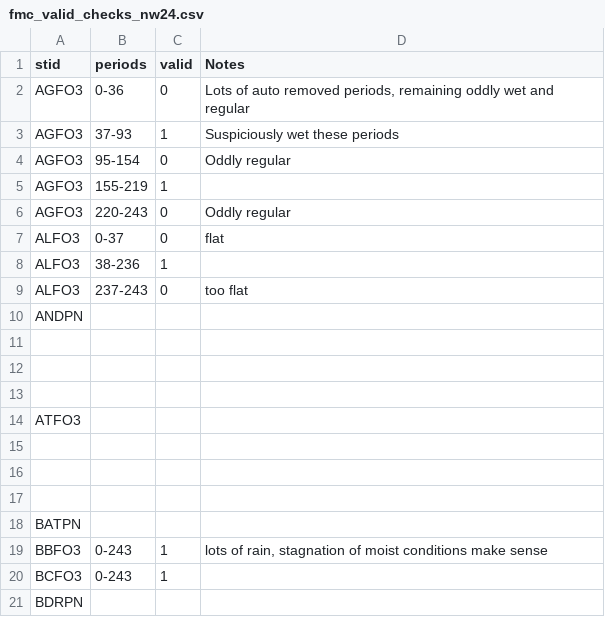
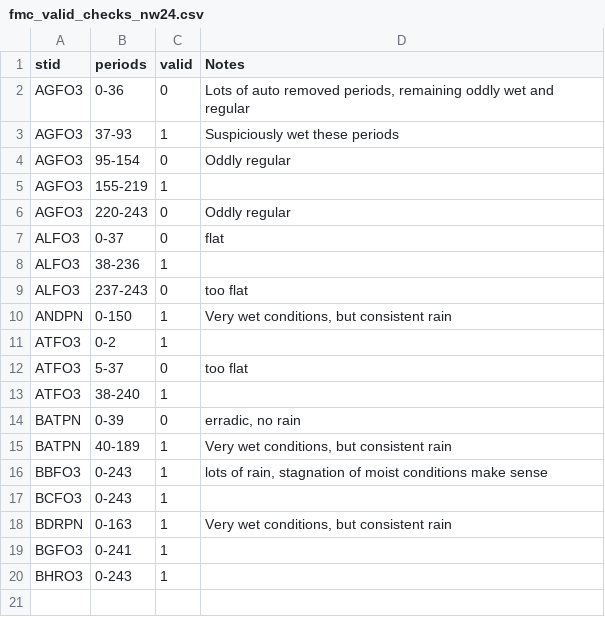
Before and after one commit to jh-206/fmc_data, a CSV file: data/fmc_valid_checks_nw24.csv, drawn as a sheet.

Commit message:
update nw checks

```diff
--- a/data/fmc_valid_checks_nw24.csv
+++ b/data/fmc_valid_checks_nw24.csv
@@ -9,13 +9,12 @@ ALFO3,38-236,1,
 ALFO3,237-243,0,too flat
-ANDPN,,,
-,,,
-,,,
-,,,
-ATFO3,,,
-,,,
-,,,
-,,,
-BATPN,,,
+ANDPN,0-150,1,"Very wet conditions, but consistent rain"
+ATFO3,0-2,1,
+ATFO3,5-37,0,too flat
+ATFO3,38-240,1,
+BATPN,0-39,0,"erradic, no rain"
+BATPN,40-189,1,"Very wet conditions, but consistent rain"
 BBFO3,0-243,1,"lots of rain, stagnation of moist conditions make sense"
 BCFO3,0-243,1,
-BDRPN,,,
+BDRPN,0-163,1,"Very wet conditions, but consistent rain"
+BGFO3,0-241,1,
+BHRO3,0-243,1,
```
